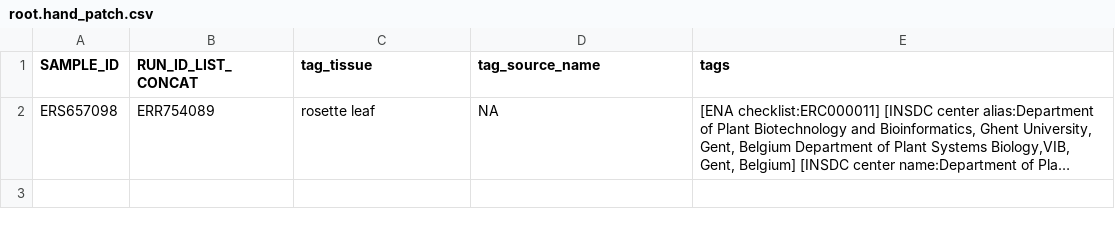
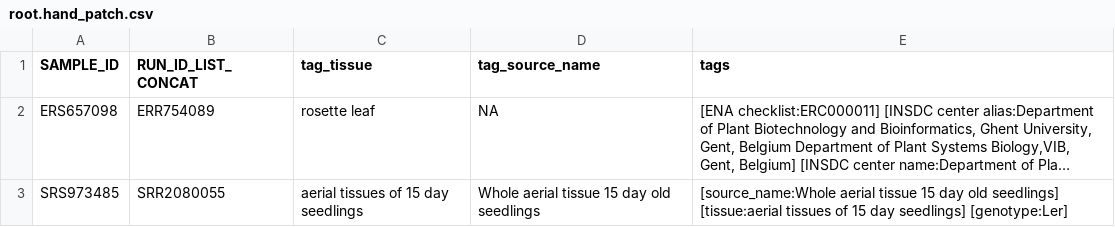
Before and after one commit to shouldsee/metacsv-ath-rnaseq, a CSV file: root.hand_patch.csv, drawn as a sheet; long unchanged cells end in …; the diff names each change by its address in the sheet, - before the commit and + after, or states it on an @@ line.

Commit message:
pr-tag_user-email-com_2020-04-04T06-48-36-476750-07-37

```diff
--- a/root.hand_patch.csv
+++ b/root.hand_patch.csv
+row 3: SRS973485 | SRR2080055 | aerial tissues of 15 day seedlings | Whole aerial tissue 15 day old seedlings | [source_name:Whole aerial tissue 15 day old seedlings] [tissue:aerial tissues of 15 day seedlings] [genotype:Ler]
```
